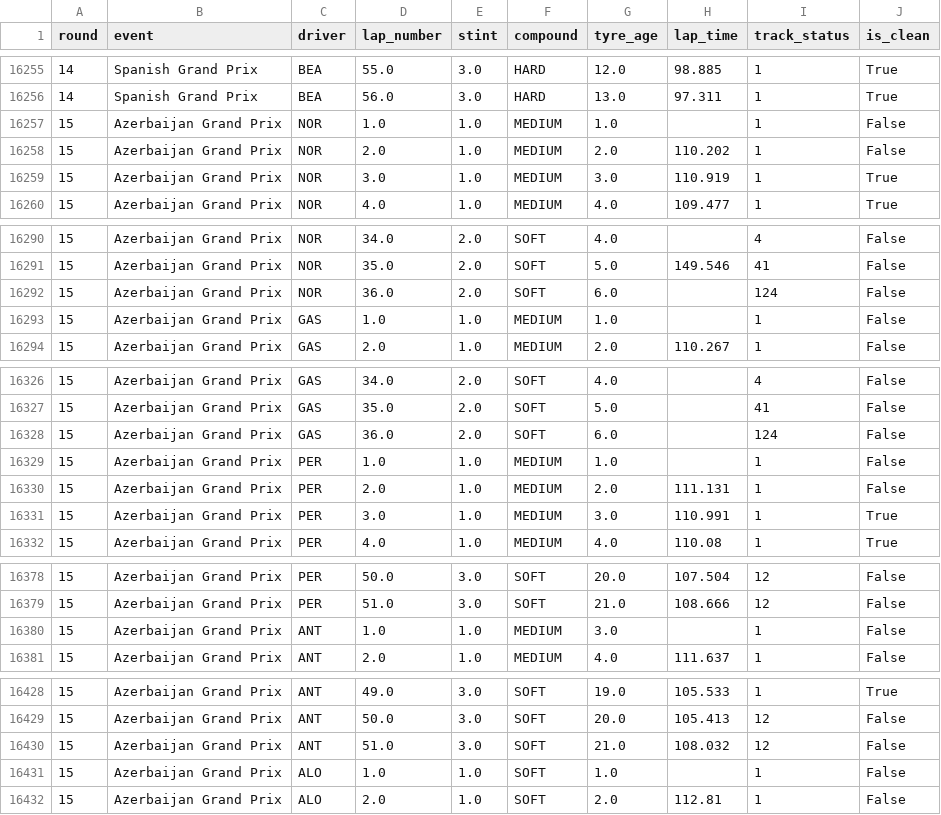
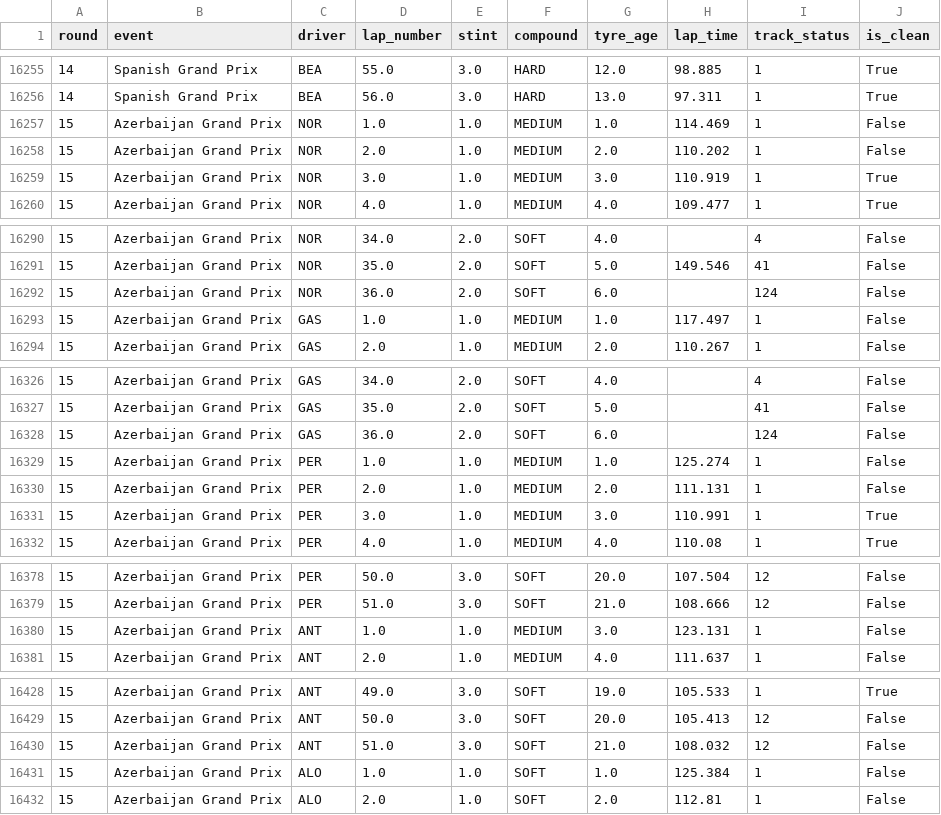
Before and after one commit to nitrimandylis/gridcast, a CSV file: data/laps.csv, drawn as a sheet; only a part is shown, gaps mark what is left out; the diff covers the shown part only.

```diff
--- a/data/laps.csv
+++ b/data/laps.csv
@@ -16256,3 +16256,3 @@ round,event,driver,lap_number,stint,compound,tyre_age,lap_time,track_status,is_c
 14,Spanish Grand Prix,BEA,56.0,3.0,HARD,13.0,97.311,1,True
-15,Azerbaijan Grand Prix,NOR,1.0,1.0,MEDIUM,1.0,,1,False
+15,Azerbaijan Grand Prix,NOR,1.0,1.0,MEDIUM,1.0,114.469,1,False
 15,Azerbaijan Grand Prix,NOR,2.0,1.0,MEDIUM,2.0,110.202,1,False
@@ -16292,3 +16292,3 @@ round,event,driver,lap_number,stint,compound,tyre_age,lap_time,track_status,is_c
 15,Azerbaijan Grand Prix,NOR,36.0,2.0,SOFT,6.0,,124,False
-15,Azerbaijan Grand Prix,GAS,1.0,1.0,MEDIUM,1.0,,1,False
+15,Azerbaijan Grand Prix,GAS,1.0,1.0,MEDIUM,1.0,117.497,1,False
 15,Azerbaijan Grand Prix,GAS,2.0,1.0,MEDIUM,2.0,110.267,1,False
@@ -16328,3 +16328,3 @@ round,event,driver,lap_number,stint,compound,tyre_age,lap_time,track_status,is_c
 15,Azerbaijan Grand Prix,GAS,36.0,2.0,SOFT,6.0,,124,False
-15,Azerbaijan Grand Prix,PER,1.0,1.0,MEDIUM,1.0,,1,False
+15,Azerbaijan Grand Prix,PER,1.0,1.0,MEDIUM,1.0,125.274,1,False
 15,Azerbaijan Grand Prix,PER,2.0,1.0,MEDIUM,2.0,111.131,1,False
@@ -16379,3 +16379,3 @@ round,event,driver,lap_number,stint,compound,tyre_age,lap_time,track_status,is_c
 15,Azerbaijan Grand Prix,PER,51.0,3.0,SOFT,21.0,108.666,12,False
-15,Azerbaijan Grand Prix,ANT,1.0,1.0,MEDIUM,3.0,,1,False
+15,Azerbaijan Grand Prix,ANT,1.0,1.0,MEDIUM,3.0,123.131,1,False
 15,Azerbaijan Grand Prix,ANT,2.0,1.0,MEDIUM,4.0,111.637,1,False
@@ -16430,3 +16430,3 @@ round,event,driver,lap_number,stint,compound,tyre_age,lap_time,track_status,is_c
 15,Azerbaijan Grand Prix,ANT,51.0,3.0,SOFT,21.0,108.032,12,False
-15,Azerbaijan Grand Prix,ALO,1.0,1.0,SOFT,1.0,,1,False
+15,Azerbaijan Grand Prix,ALO,1.0,1.0,SOFT,1.0,125.384,1,False
 15,Azerbaijan Grand Prix,ALO,2.0,1.0,SOFT,2.0,112.81,1,False
```
Also changed, not shown: 17 edited cells elsewhere in this file, data/driver_races.csv, 2 other files.
